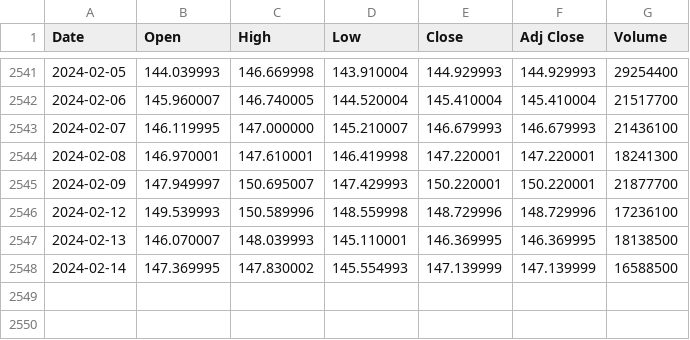
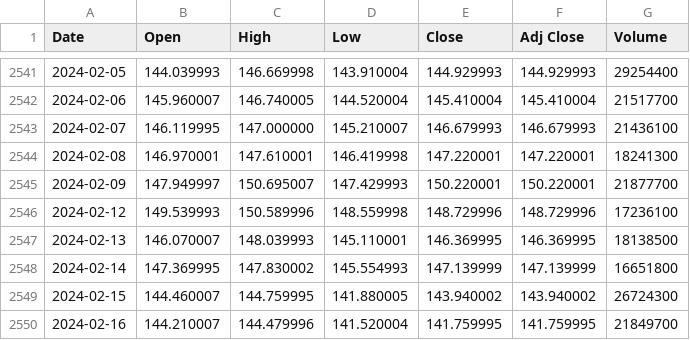
Before and after one commit to miimed/yahoo-finance, a CSV file: GOOG.csv, drawn as a sheet; only a part is shown, gaps mark what is left out.

Commit message:
Add files via upload

```diff
--- a/GOOG.csv
+++ b/GOOG.csv
@@ -2547,2 +2547,4 @@ Date,Open,High,Low,Close,Adj Close,Volume
 2024-02-13,146.070007,148.039993,145.110001,146.369995,146.369995,18138500
-2024-02-14,147.369995,147.830002,145.554993,147.139999,147.139999,16588500
+2024-02-14,147.369995,147.830002,145.554993,147.139999,147.139999,16651800
+2024-02-15,144.460007,144.759995,141.880005,143.940002,143.940002,26724300
+2024-02-16,144.210007,144.479996,141.520004,141.759995,141.759995,21849700
```
